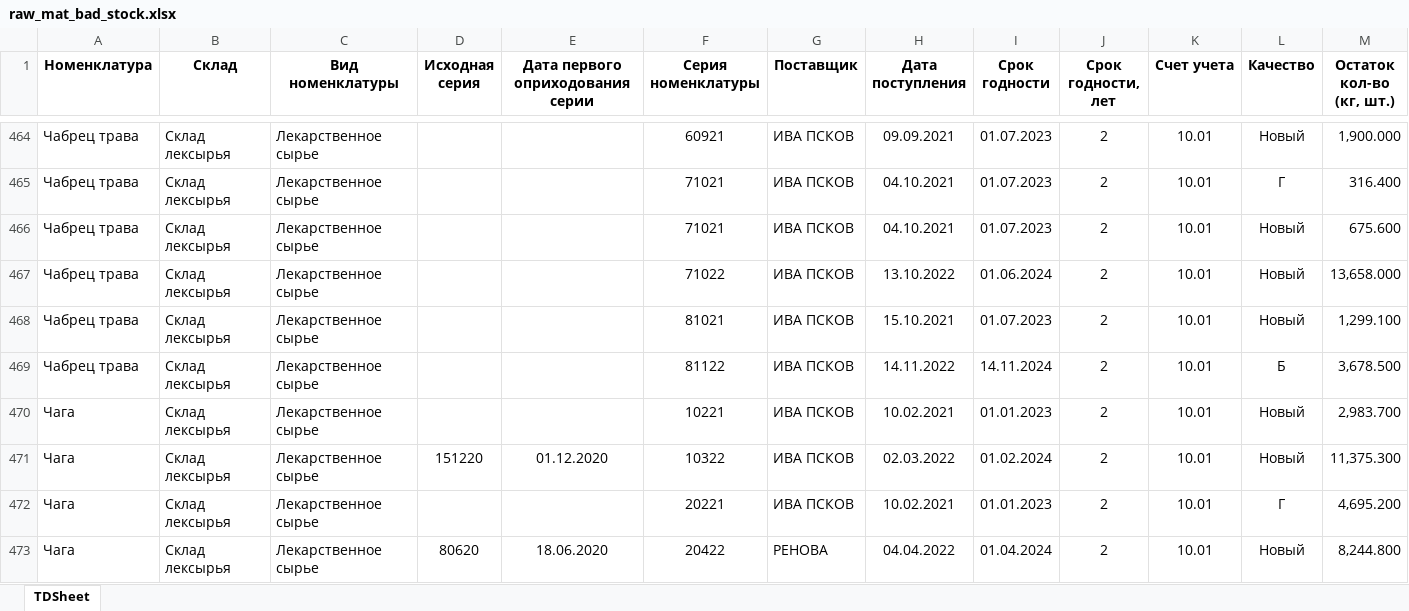
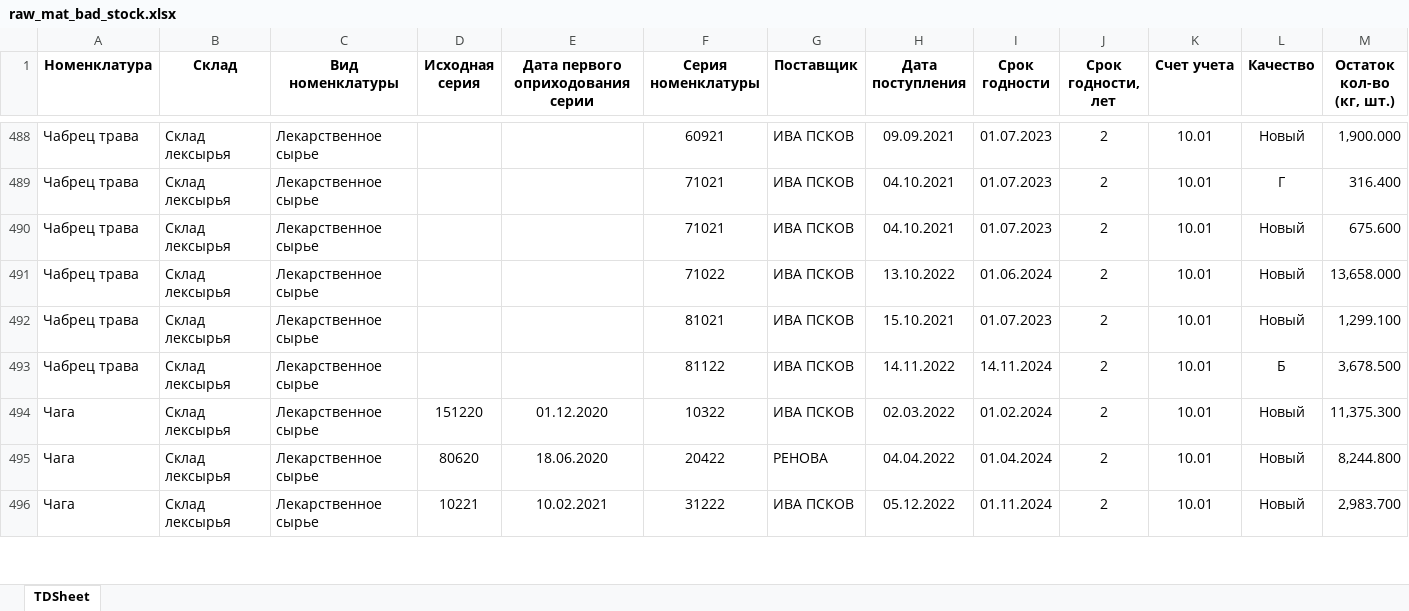
Before and after one commit to andreykoz82/KPI-PBI, an Excel workbook: raw_mat_bad_stock.xlsx, sheet TDSheet, drawn as a sheet; only a part is shown, gaps mark what is left out; values as stored, in another font and other column widths than the file's, no borders; removed rows and columns are numbered as before the commit, all else as after; rows hold the shown columns only; the diff covers the shown part only; the diff names each change by its address in the sheet, - before the commit and + after, or states it on an @@ line.

Commit message:
modified:   1_satge_volume.xlsx 	modified:   1_stage.xlsx 	modified:   2_stage.xlsx 	modified:   2_stage_volume.xlsx 	modified:   cost_price 1 stage.xlsx 	modified:   cost_price.xlsx 	modified:   defectura.xlsx 	modified:   expenses.xlsx 	modified:   finish_goods_stocks.xlsx 	modified:   raw_mat_bad_stock.xlsx 	modified:   report.pbix 	modified:   sales_extend.xlsx 	modified:   stock_analysis.ipynb 	modified:   stock_analysis.xlsx 	modified:   stock_analysis_final.xlsx

```diff
--- a/raw_mat_bad_stock.xlsx (sheet TDSheet)
+++ b/raw_mat_bad_stock.xlsx (sheet TDSheet)
-row 470: Чага | Склад лексырья | Лекарственное сырье |  |  | 10221 | ИВА ПСКОВ | 10.02.2021 | 01.01.2023 | 2 | 10.01 | Новый | 2,983.700
-row 472: Чага | Склад лексырья | Лекарственное сырье |  |  | 20221 | ИВА ПСКОВ | 10.02.2021 | 01.01.2023 | 2 | 10.01 | Г | 4,695.200
+row 496: Чага | Склад лексырья | Лекарственное сырье | 10221 | 10.02.2021 | 31222 | ИВА ПСКОВ | 05.12.2022 | 01.11.2024 | 2 | 10.01 | Новый | 2,983.700
```
Also changed, not shown: 35 added rows, 4 removed rows and 16 edited cells elsewhere in this sheet, 1_satge_volume.xlsx, 2_stage.xlsx, 10 other files.
